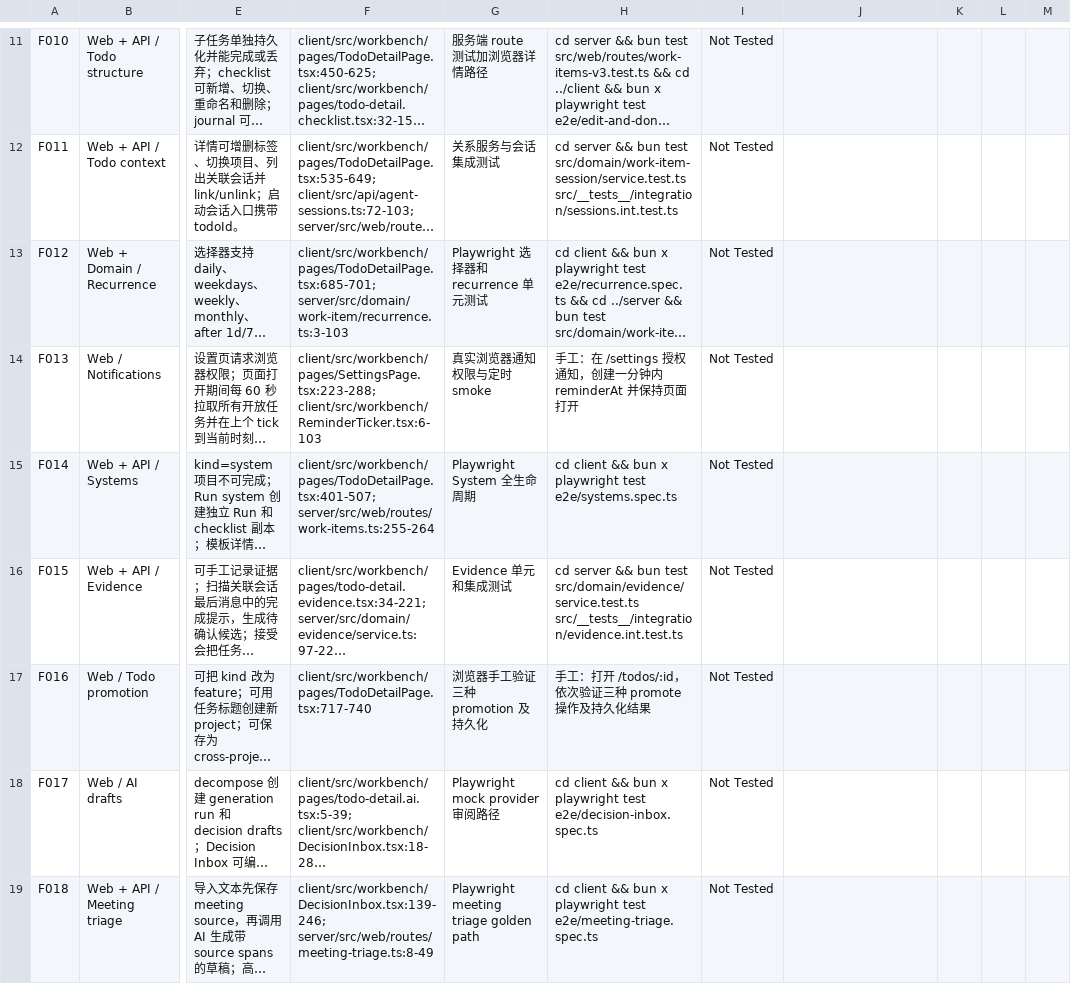
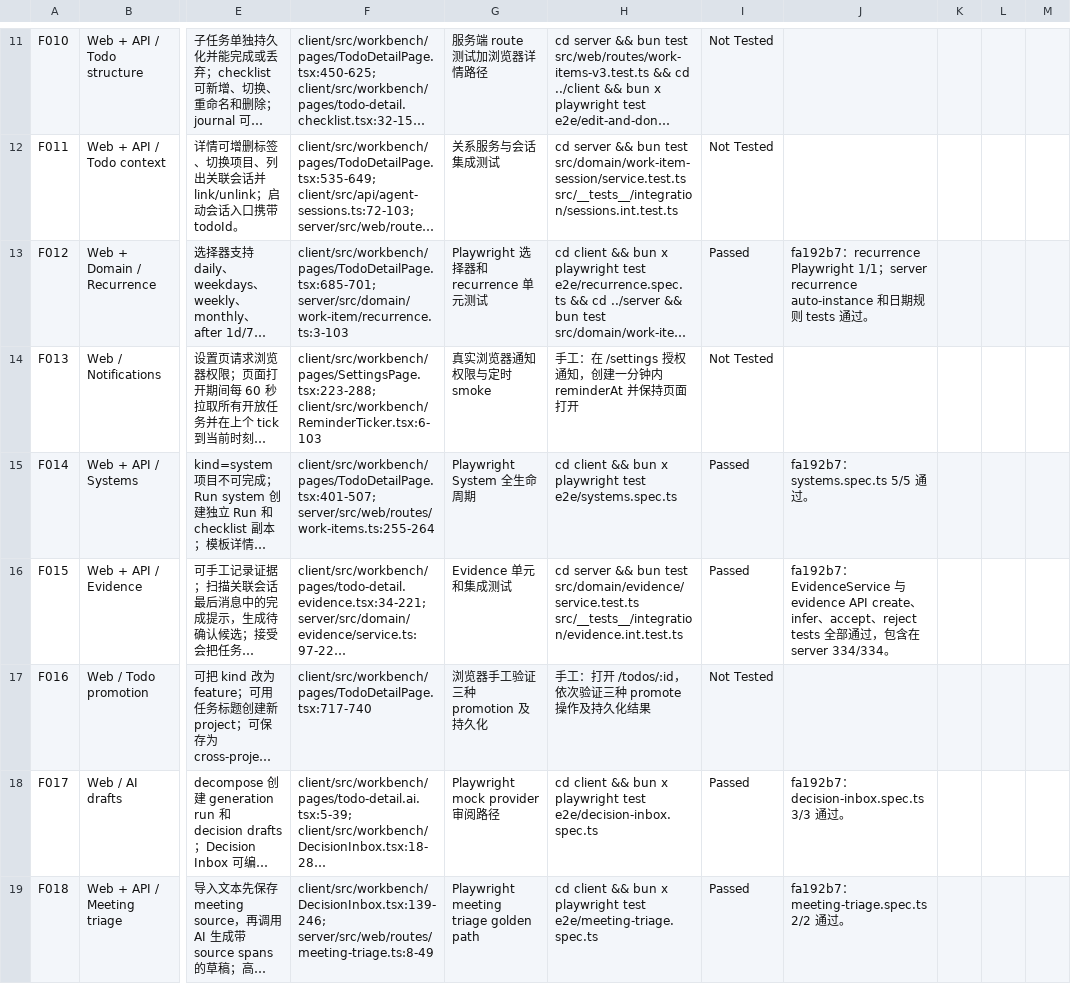
Before and after one commit to majiayu000/stash, a CSV file: docs/user_story_tracker.csv, drawn as a sheet; only a part is shown, gaps mark what is left out; long unchanged cells end in …; the diff covers the shown part only; the diff names each change by its address in the sheet, - before the commit and + after, or states it on an @@ line.

Commit message:
docs: record fresh user story verification

```diff
--- a/docs/user_story_tracker.csv
+++ b/docs/user_story_tracker.csv
-I13: Not Tested
+I13: Passed
-J13: (empty)
+J13: fa192b7：recurrence Playwright 1/1；server recurrence auto-instance 和日期规则 tests 通过。
-I15:I16: Not Tested
+I15:I16: Passed
-J15: (empty)
+J15: fa192b7：systems.spec.ts 5/5 通过。
-J16: (empty)
+J16: fa192b7：EvidenceService 与 evidence API create、infer、accept、reject tests 全部通过，包含在 server 334/334。
-I18:I19: Not Tested
+I18:I19: Passed
-J18: (empty)
+J18: fa192b7：decision-inbox.spec.ts 3/3 通过。
-J19: (empty)
+J19: fa192b7：meeting-triage.spec.ts 2/2 通过。
```
Also changed, not shown: 49 edited cells elsewhere in this file.
